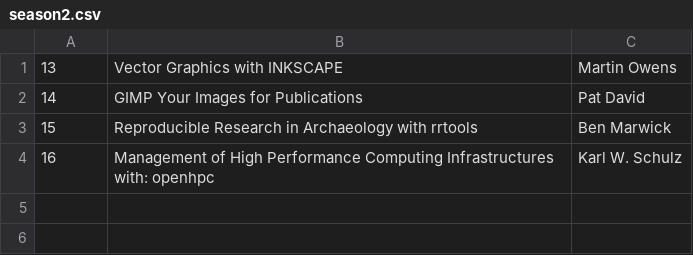
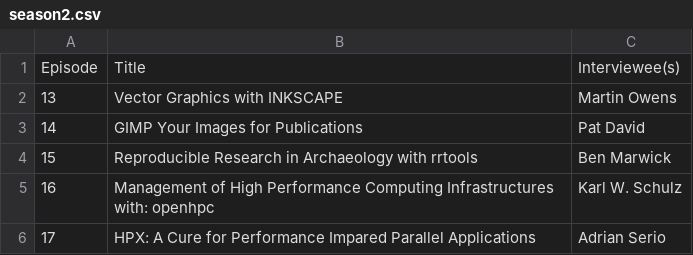
Before and after one commit to FLOSSforScience/crowdsourcingcontent, a CSV file: season2.csv, drawn as a sheet; the diff names each change by its address in the sheet, - before the commit and + after, or states it on an @@ line.

Commit message:
Update season 2

```diff
--- a/season2.csv
+++ b/season2.csv
+row 1: Episode | Title | Interviewee(s)
+row 6: 17 | HPX: A Cure for Performance Impared Parallel Applications | Adrian Serio
```
